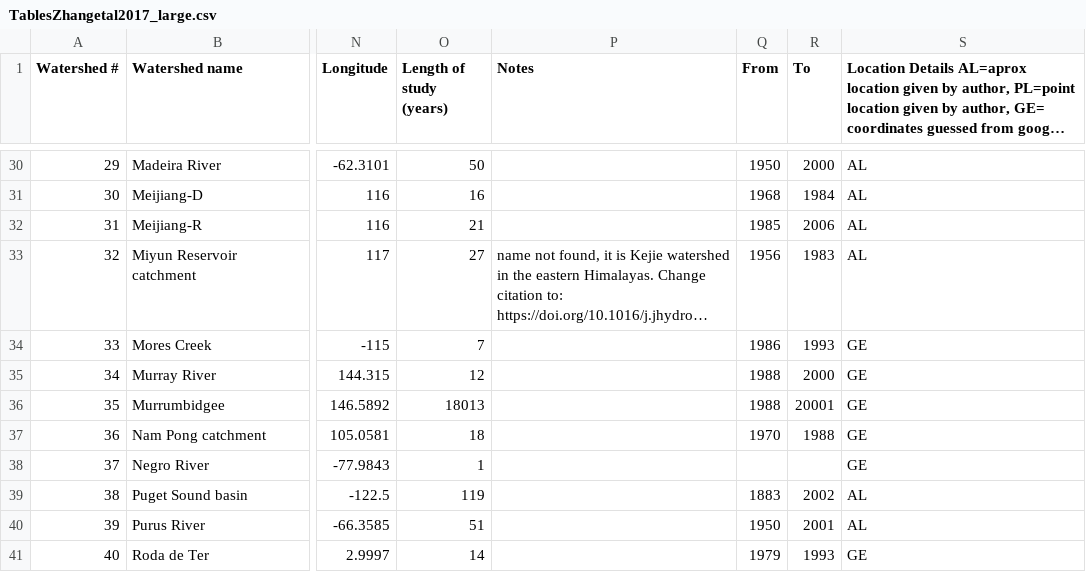
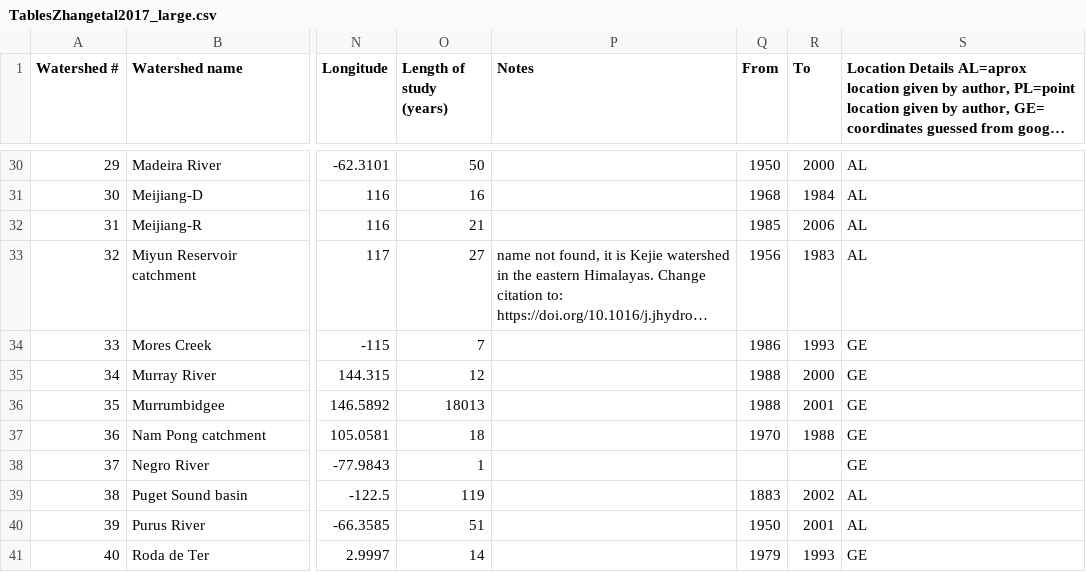
Before and after one commit to WillemVervoort/Forest_and_water, a CSV file: data/TablesZhangetal2017_large.csv, drawn as a sheet; only a part is shown, gaps mark what is left out; long unchanged cells end in …; the diff names each change by its address in the sheet, - before the commit and + after, or states it on an @@ line.

```diff
--- a/data/TablesZhangetal2017_large.csv
+++ b/data/TablesZhangetal2017_large.csv
-R36 (To): 20001
+R36 (To): 2001
```
Also changed, not shown: 16 other files.
